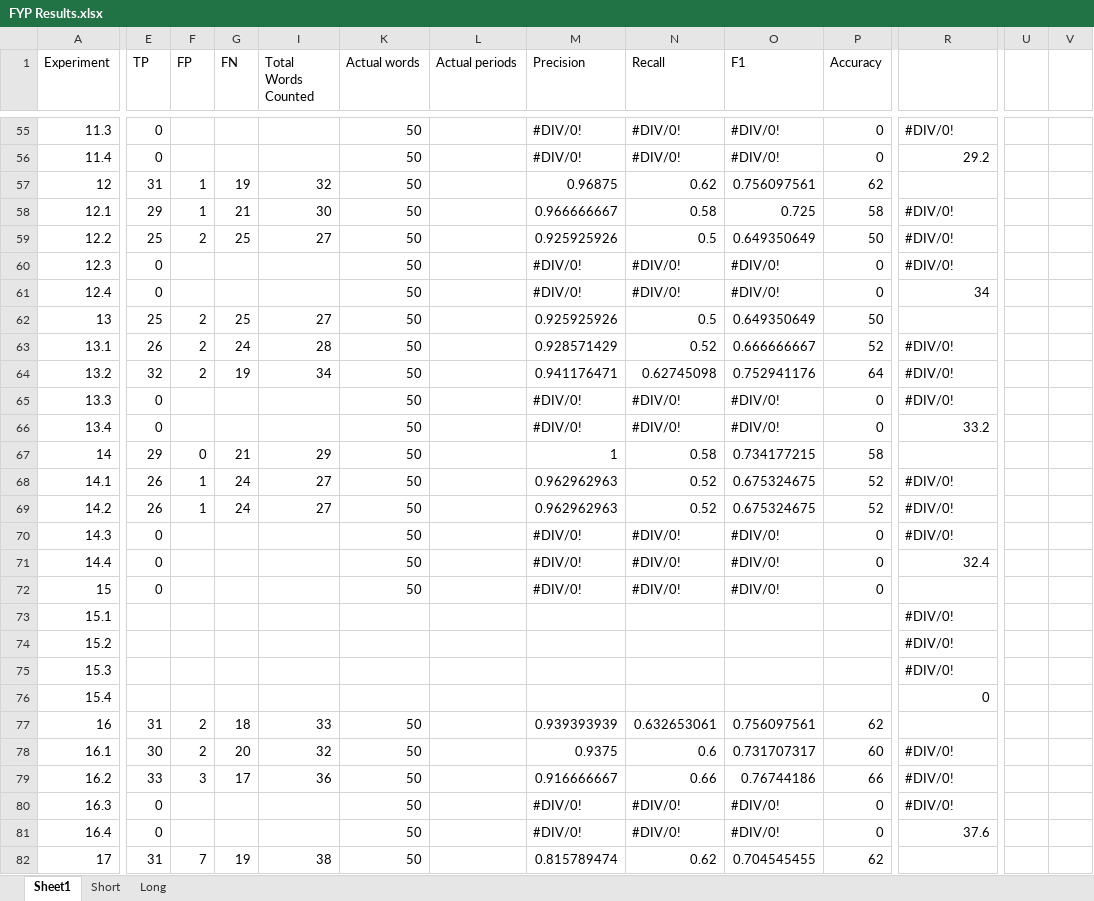
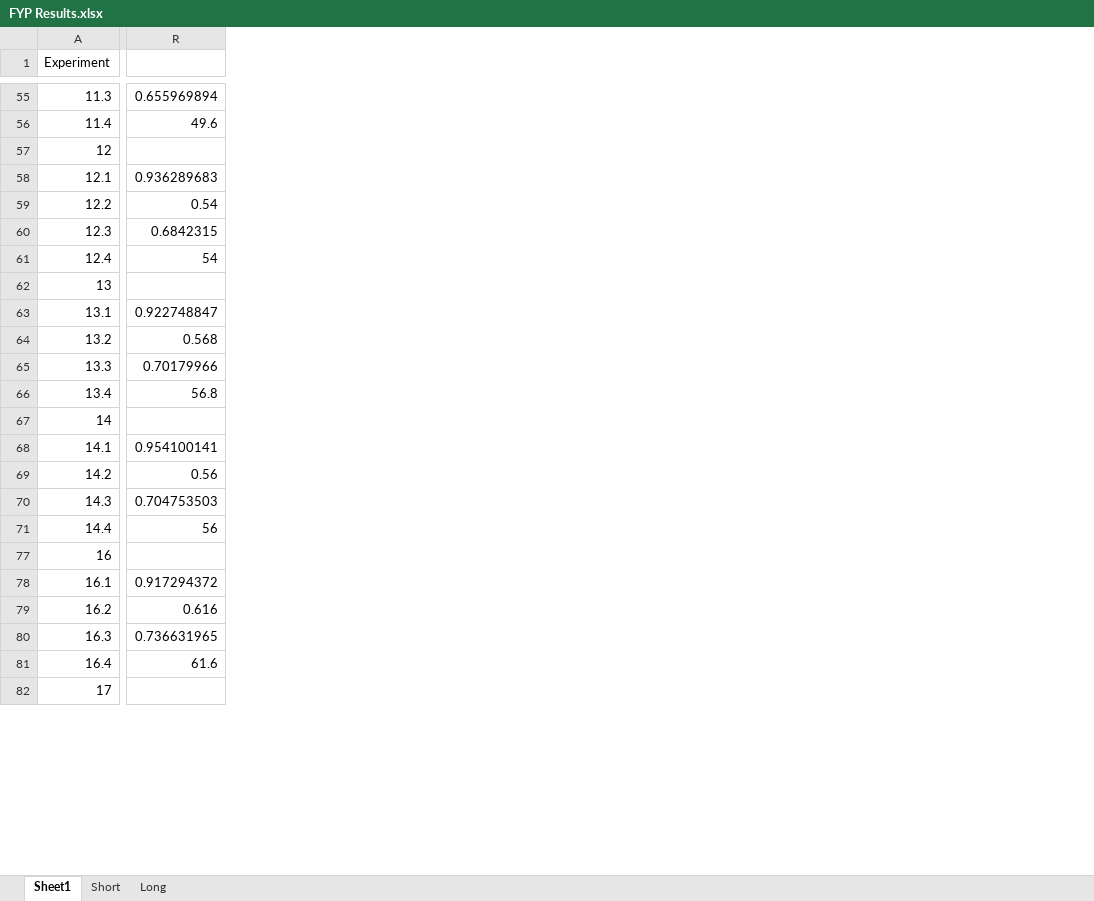
Before and after one commit to madrackwp/fyp-teleprompter, an Excel workbook: FYP Results.xlsx, sheet Sheet1, drawn as a sheet; only a part is shown, gaps mark what is left out; values as stored, in another font and other column widths than the file's, no cell formats; 1 other sheet too large or unreadable and not compared; rows hold the shown columns only; the diff covers the shown part only; the diff names each change by its address in the sheet, - before the commit and + after, or states it on an @@ line.

```diff
--- a/FYP Results.xlsx (sheet Sheet1)
+++ b/FYP Results.xlsx (sheet Sheet1)
@@ column E (TP) hidden, rows 55-71: 0 | 0 | 31 | 29 | 25 | 0 | 0 | 25 | 26 | 32 | 0 | 0 | 29 | 26 | 26 | 0 | 0; rows 77-82: 31 | 30 | 33 | 0 | 0 | 31 @@
@@ column F (FP) hidden, rows 57-69: 1 | 1 | 2 |  |  | 2 | 2 | 2 |  |  | 0 | 1 | 1; rows 77-82: 2 | 2 | 3 |  |  | 7 @@
@@ column G (FN) hidden, rows 57-69: 19 | 21 | 25 |  |  | 25 | 24 | 19 |  |  | 21 | 24 | 24; rows 77-82: 18 | 20 | 17 |  |  | 19 @@
@@ column I (Total Words Counted) hidden, rows 57-69: 32 | 30 | 27 |  |  | 27 | 28 | 34 |  |  | 29 | 27 | 27; rows 77-82: 33 | 32 | 36 |  |  | 38 @@
@@ column K (Actual words) hidden, rows 55-71: all 50; rows 77-82: all 50 @@
@@ column L (Actual periods) hidden, empty @@
@@ column M (Precision) hidden, rows 55-71: #DIV/0! | #DIV/0! | 0.96875 | 0.966666667 | 0.925925926 | #DIV/0! | #DIV/0! | 0.925925926 | 0.928571429 | 0.941176471 | #DIV/0! | #DIV/0! | 1 | 0.962962963 | 0.962962963 | #DIV/0! | #DIV/0!; rows 77-82: 0.939393939 | 0.9375 | 0.916666667 | #DIV/0! | #DIV/0! | 0.815789474 @@
@@ column N (Recall) hidden, rows 55-71: #DIV/0! | #DIV/0! | 0.62 | 0.58 | 0.5 | #DIV/0! | #DIV/0! | 0.5 | 0.52 | 0.62745098 | #DIV/0! | #DIV/0! | 0.58 | 0.52 | 0.52 | #DIV/0! | #DIV/0!; rows 77-82: 0.632653061 | 0.6 | 0.66 | #DIV/0! | #DIV/0! | 0.62 @@
@@ column O (F1) hidden, rows 55-71: #DIV/0! | #DIV/0! | 0.756097561 | 0.725 | 0.649350649 | #DIV/0! | #DIV/0! | 0.649350649 | 0.666666667 | 0.752941176 | #DIV/0! | #DIV/0! | 0.734177215 | 0.675324675 | 0.675324675 | #DIV/0! | #DIV/0!; rows 77-82: 0.756097561 | 0.731707317 | 0.76744186 | #DIV/0! | #DIV/0! | 0.704545455 @@
@@ column P (Accuracy) hidden, rows 55-71: 0 | 0 | 62 | 58 | 50 | 0 | 0 | 50 | 52 | 64 | 0 | 0 | 58 | 52 | 52 | 0 | 0; rows 77-82: 62 | 60 | 66 | 0 | 0 | 62 @@
-column U, empty
-column V, empty
-R55: #DIV/0!
+R55: 0.655969894
-R56: 29.2
+R56: 49.6
-R58: #DIV/0!
+R58: 0.936289683
-R59: #DIV/0!
+R59: 0.54
-R60: #DIV/0!
+R60: 0.6842315
-R61: 34
+R61: 54
-R63: #DIV/0!
+R63: 0.922748847
-R64: #DIV/0!
+R64: 0.568
-R65: #DIV/0!
+R65: 0.70179966
-R66: 33.2
+R66: 56.8
-R68: #DIV/0!
+R68: 0.954100141
-R69: #DIV/0!
+R69: 0.56
-R70: #DIV/0!
+R70: 0.704753503
-R71: 32.4
+R71: 56
-row 72: 15 | 0 |  |  |  | 50 |  | #DIV/0! | #DIV/0! | #DIV/0! | 0
@@ row 73 hidden: 15.1 |  |  |  |  |  |  |  |  |  |  | #DIV/0! @@
@@ row 74 hidden: 15.2 |  |  |  |  |  |  |  |  |  |  | #DIV/0! @@
@@ row 75 hidden: 15.3 |  |  |  |  |  |  |  |  |  |  | #DIV/0! @@
@@ row 76 hidden: 15.4 |  |  |  |  |  |  |  |  |  |  | 0 @@
-R78: #DIV/0!
+R78: 0.917294372
-R79: #DIV/0!
+R79: 0.616
-R80: #DIV/0!
+R80: 0.736631965
-R81: 37.6
+R81: 61.6
```
Also changed, not shown: 2 removed columns, 31 edited cells and merged cells elsewhere in this sheet, sheet Long, cell formats, hidden cells.
